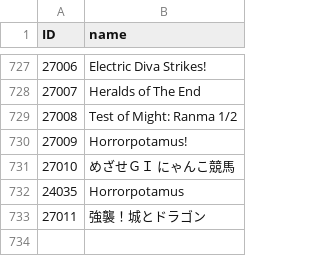
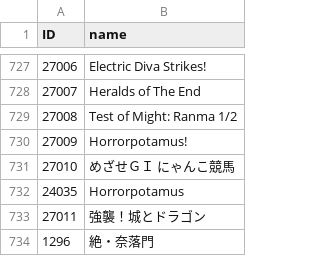
Before and after one commit to hoopandango/BC_Extractor, a TSV file: reusables/stages.tsv, drawn as a sheet; only a part is shown, gaps mark what is left out.

```diff
--- a/reusables/stages.tsv
+++ b/reusables/stages.tsv
@@ -733 +733,2 @@ ID	name
 27011	強襲！城とドラゴン
+1296	絶・奈落門
```
Also changed, not shown: 4 other files.
